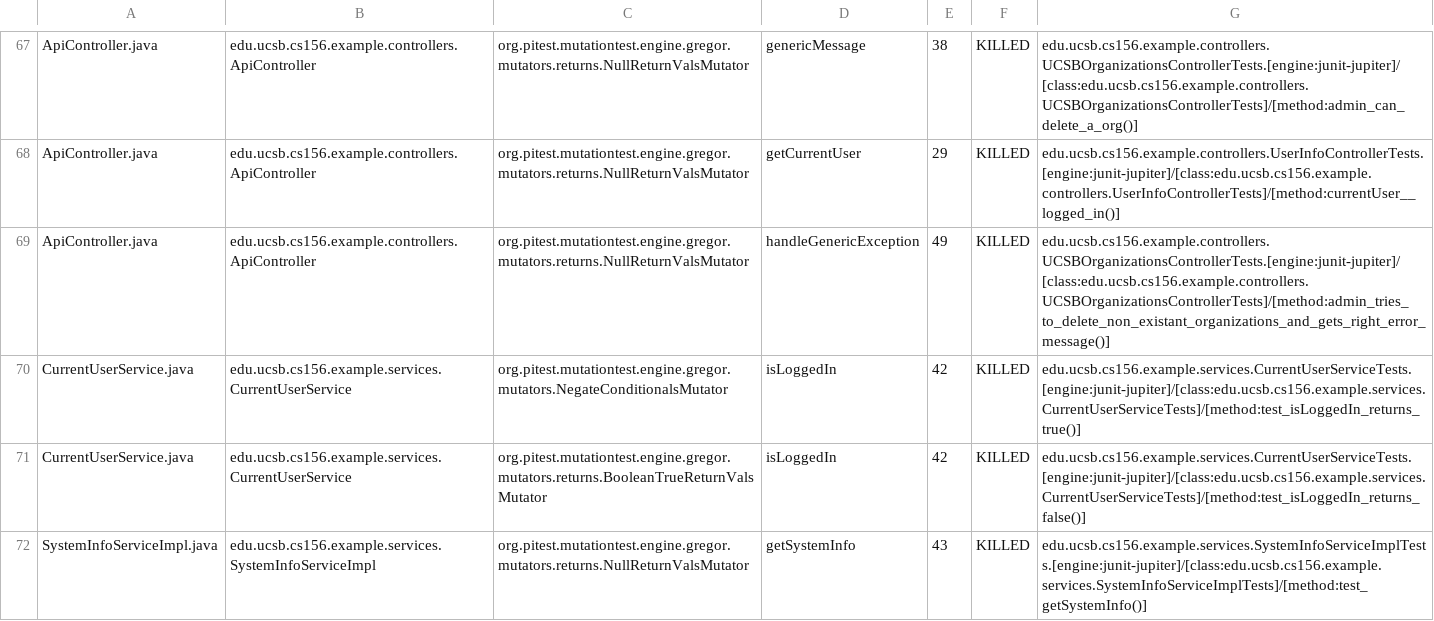
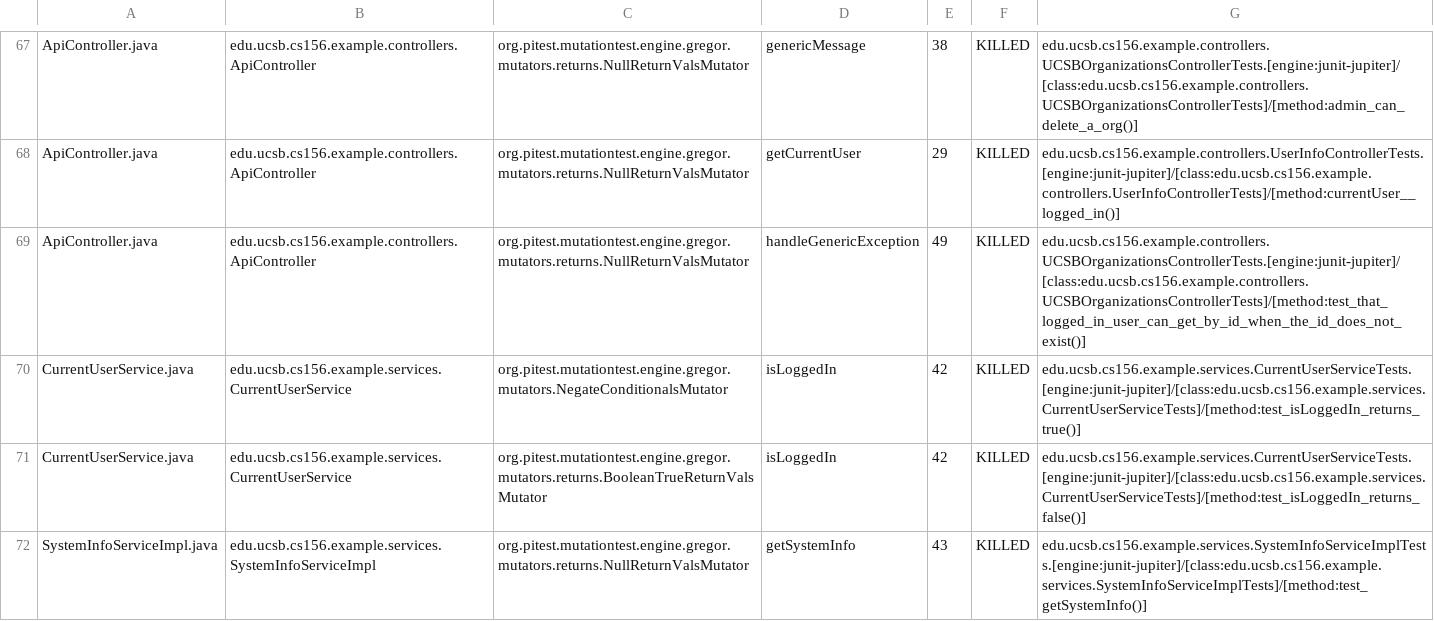
Before and after one commit to ucsb-cs156-s24/team03-s24-5pm-2, a CSV file: prs/85/pitest/mutations.csv, drawn as a sheet; only a part is shown, gaps mark what is left out.

Commit message:
Deploying to gh-pages from @ ucsb-cs156-s24/team03-s24-5pm-2@b026a5745a67a32020162950a79955b7f2c2596f 🚀

```diff
--- a/prs/85/pitest/mutations.csv
+++ b/prs/85/pitest/mutations.csv
@@ -68,3 +68,3 @@ ApiController.java,edu.ucsb.cs156.example.controllers.ApiController,org.pitest.m
 ApiController.java,edu.ucsb.cs156.example.controllers.ApiController,org.pitest.mutationtest.engine.gregor.mutators.returns.NullReturnValsMutator,getCurrentUser,29,KILLED,edu.ucsb.cs156.example.controllers.UserInfoControllerTests.[engine:junit-jupiter]/[class:edu.ucsb.cs156.example.controllers.UserInfoControllerTests]/[method:currentUser__logged_in()]
-ApiController.java,edu.ucsb.cs156.example.controllers.ApiController,org.pitest.mutationtest.engine.gregor.mutators.returns.NullReturnValsMutator,handleGenericException,49,KILLED,edu.ucsb.cs156.example.controllers.UCSBOrganizationsControllerTests.[engine:junit-jupiter]/[class:edu.ucsb.cs156.example.controllers.UCSBOrganizationsControllerTests]/[method:admin_tries_to_delete_non_existant_organizations_and_gets_right_error_message()]
+ApiController.java,edu.ucsb.cs156.example.controllers.ApiController,org.pitest.mutationtest.engine.gregor.mutators.returns.NullReturnValsMutator,handleGenericException,49,KILLED,edu.ucsb.cs156.example.controllers.UCSBOrganizationsControllerTests.[engine:junit-jupiter]/[class:edu.ucsb.cs156.example.controllers.UCSBOrganizationsControllerTests]/[method:test_that_logged_in_user_can_get_by_id_when_the_id_does_not_exist()]
 CurrentUserService.java,edu.ucsb.cs156.example.services.CurrentUserService,org.pitest.mutationtest.engine.gregor.mutators.NegateConditionalsMutator,isLoggedIn,42,KILLED,edu.ucsb.cs156.example.services.CurrentUserServiceTests.[engine:junit-jupiter]/[class:edu.ucsb.cs156.example.services.CurrentUserServiceTests]/[method:test_isLoggedIn_returns_true()]
```
Also changed, not shown: 13 other files.
